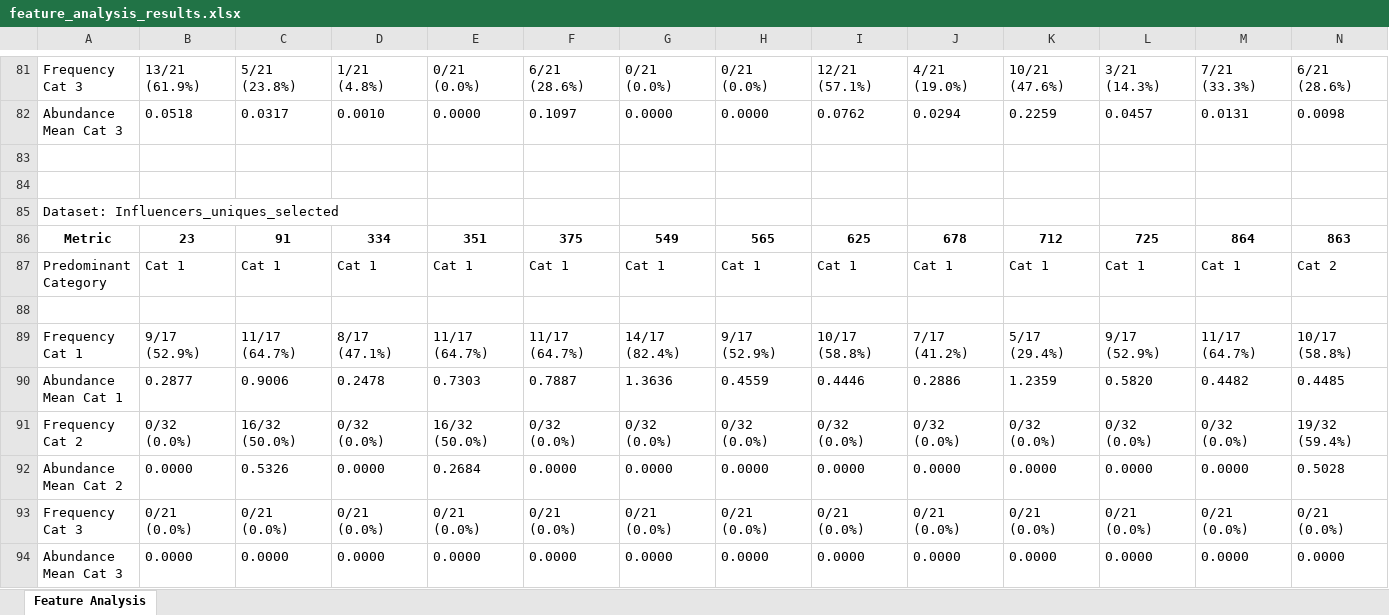
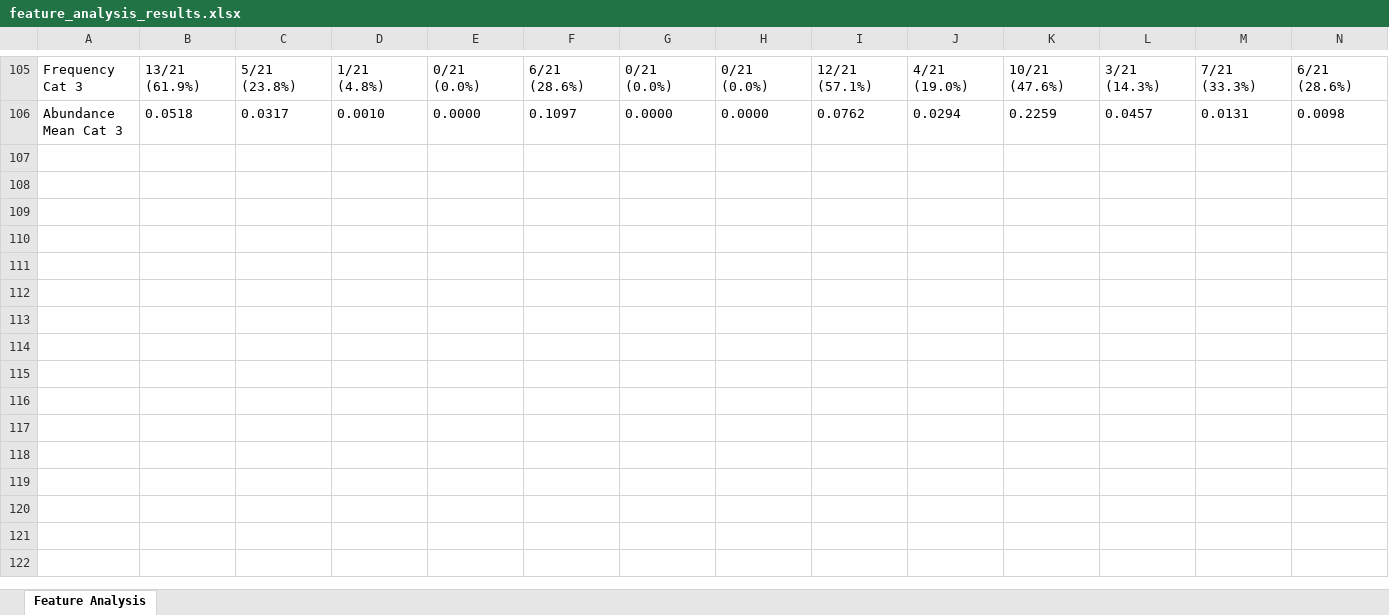
Before and after one commit to MagicAlex238/2_Micro, an Excel workbook: data/feature_analysis_results.xlsx, sheet Feature Analysis, drawn as a sheet; only a part is shown, gaps mark what is left out; values as stored, in another font and other column widths than the file's, no borders; removed rows and columns are numbered as before the commit, all else as after; rows hold the shown columns only; the diff covers the shown part only; the diff names each change by its address in the sheet, - before the commit and + after, or states it on an @@ line.

```diff
--- a/data/feature_analysis_results.xlsx (sheet Feature Analysis)
+++ b/data/feature_analysis_results.xlsx (sheet Feature Analysis)
-row 83: (empty)
-row 84: (empty)
-row 85: Dataset: Influencers_uniques_selected
-row 86: Metric | 23 | 91 | 334 | 351 | 375 | 549 | 565 | 625 | 678 | 712 | 725 | 864 | 863
-row 87: Predominant Category | Cat 1 | Cat 1 | Cat 1 | Cat 1 | Cat 1 | Cat 1 | Cat 1 | Cat 1 | Cat 1 | Cat 1 | Cat 1 | Cat 1 | Cat 2
-row 88: (empty)
-row 89: Frequency Cat 1 | 9/17 (52.9%) | 11/17 (64.7%) | 8/17 (47.1%) | 11/17 (64.7%) | 11/17 (64.7%) | 14/17 (82.4%) | 9/17 (52.9%) | 10/17 (58.8%) | 7/17 (41.2%) | 5/17 (29.4%) | 9/17 (52.9%) | 11/17 (64.7%) | 10/17 (58.8%)
-row 90: Abundance Mean Cat 1 | 0.2877 | 0.9006 | 0.2478 | 0.7303 | 0.7887 | 1.3636 | 0.4559 | 0.4446 | 0.2886 | 1.2359 | 0.5820 | 0.4482 | 0.4485
-row 91: Frequency Cat 2 | 0/32 (0.0%) | 16/32 (50.0%) | 0/32 (0.0%) | 16/32 (50.0%) | 0/32 (0.0%) | 0/32 (0.0%) | 0/32 (0.0%) | 0/32 (0.0%) | 0/32 (0.0%) | 0/32 (0.0%) | 0/32 (0.0%) | 0/32 (0.0%) | 19/32 (59.4%)
-row 92: Abundance Mean Cat 2 | 0.0000 | 0.5326 | 0.0000 | 0.2684 | 0.0000 | 0.0000 | 0.0000 | 0.0000 | 0.0000 | 0.0000 | 0.0000 | 0.0000 | 0.5028
-row 93: Frequency Cat 3 | 0/21 (0.0%) | 0/21 (0.0%) | 0/21 (0.0%) | 0/21 (0.0%) | 0/21 (0.0%) | 0/21 (0.0%) | 0/21 (0.0%) | 0/21 (0.0%) | 0/21 (0.0%) | 0/21 (0.0%) | 0/21 (0.0%) | 0/21 (0.0%) | 0/21 (0.0%)
-row 94: Abundance Mean Cat 3 | 0.0000 | 0.0000 | 0.0000 | 0.0000 | 0.0000 | 0.0000 | 0.0000 | 0.0000 | 0.0000 | 0.0000 | 0.0000 | 0.0000 | 0.0000
```
Also changed, not shown: 24 added rows elsewhere in this sheet, data/df_after_pca.xlsx, 6 other files.
